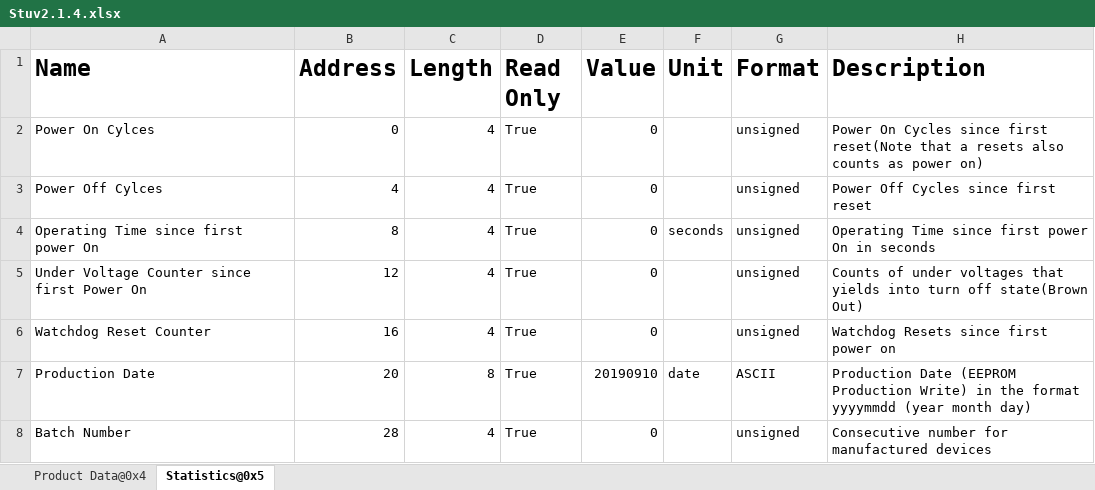
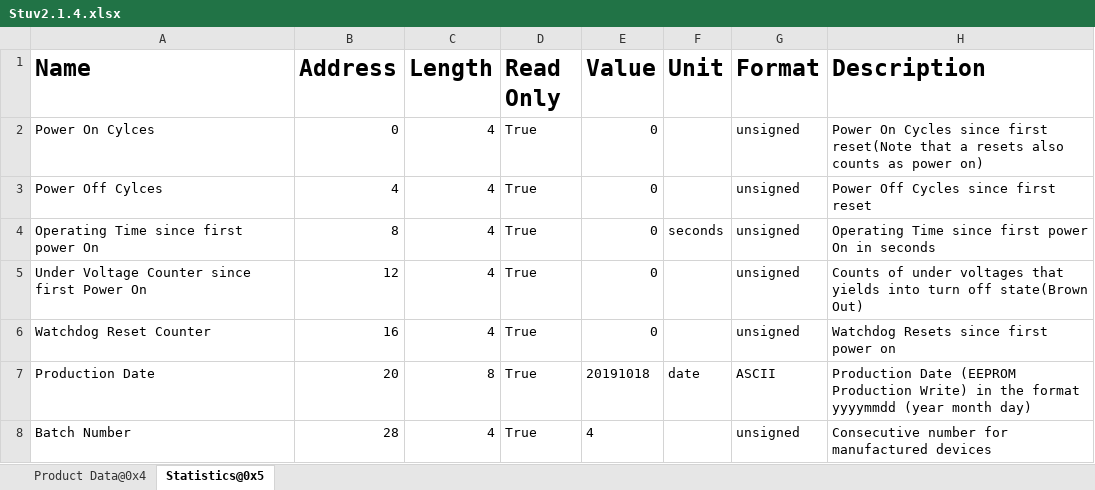
Before and after one commit to MyTooliT/ICOc, an Excel workbook: ProductionTests/Stuv2.1.4.xlsx, sheet Statistics@0x5, drawn as a sheet; values as stored, in another font and other column widths than the file's, no borders; the diff names each change by its address in the sheet, - before the commit and + after, or states it on an @@ line.

Commit message:
Corrections of OEM Free Use

```diff
--- a/ProductionTests/Stuv2.1.4.xlsx (sheet Statistics@0x5)
+++ b/ProductionTests/Stuv2.1.4.xlsx (sheet Statistics@0x5)
-E7 (Value): 20190910
+E7 (Value): 20191018
-E8 (Value): 0
+E8 (Value): 4
```
Also changed, not shown: sheet Product Data@0x4.
